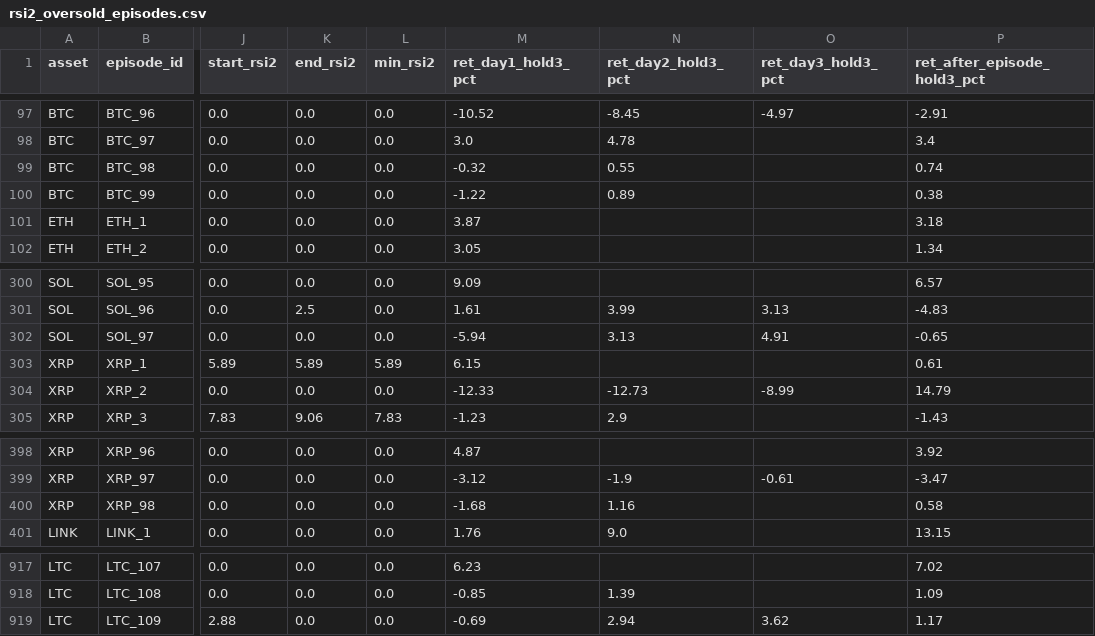
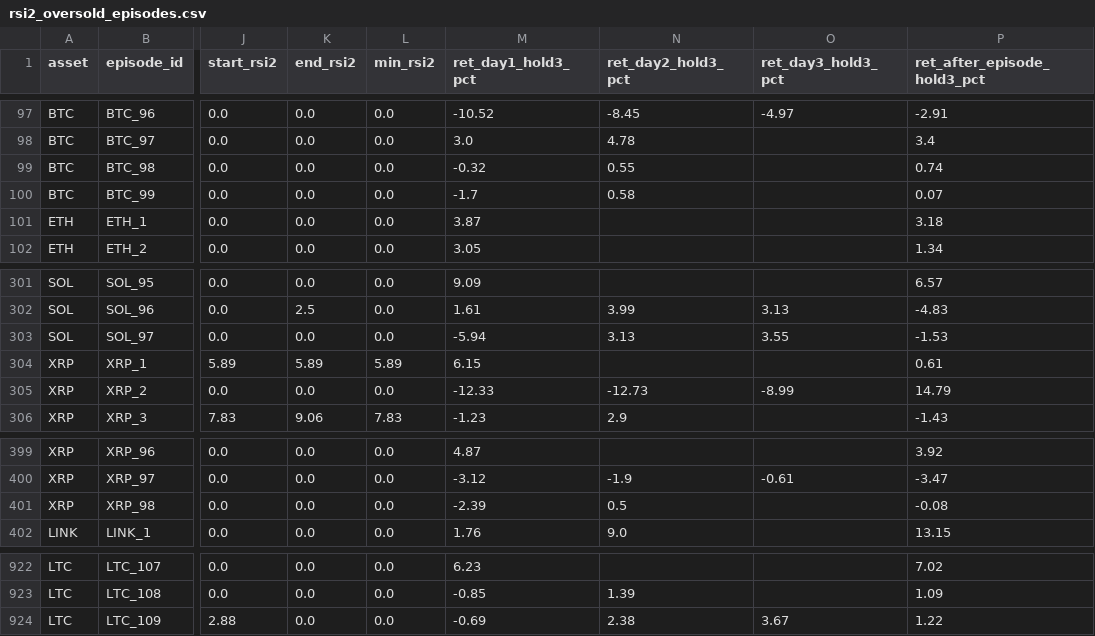
Before and after one commit to boyler82/kraken-ai-trading, a CSV file: BACKTESTS/rsi2_oversold_episodes.csv, drawn as a sheet; only a part is shown, gaps mark what is left out; addresses are those after the commit; the diff covers the shown part only; the diff names each change by its address in the sheet, - before the commit and + after, or states it on an @@ line.

```diff
--- a/BACKTESTS/rsi2_oversold_episodes.csv
+++ b/BACKTESTS/rsi2_oversold_episodes.csv
-M100 (ret_day1_hold3_pct): -1.22
+M100 (ret_day1_hold3_pct): -1.7
-N100 (ret_day2_hold3_pct): 0.89
+N100 (ret_day2_hold3_pct): 0.58
-P100 (ret_after_episode_hold3_pct): 0.38
+P100 (ret_after_episode_hold3_pct): 0.07
-O303 (ret_day3_hold3_pct): 4.91
+O303 (ret_day3_hold3_pct): 3.55
-P303 (ret_after_episode_hold3_pct): -0.65
+P303 (ret_after_episode_hold3_pct): -1.53
-M401 (ret_day1_hold3_pct): -1.68
+M401 (ret_day1_hold3_pct): -2.39
-N401 (ret_day2_hold3_pct): 1.16
+N401 (ret_day2_hold3_pct): 0.5
-P401 (ret_after_episode_hold3_pct): 0.58
+P401 (ret_after_episode_hold3_pct): -0.08
-N924 (ret_day2_hold3_pct): 2.94
+N924 (ret_day2_hold3_pct): 2.38
-O924 (ret_day3_hold3_pct): 3.62
+O924 (ret_day3_hold3_pct): 3.67
-P924 (ret_after_episode_hold3_pct): 1.17
+P924 (ret_after_episode_hold3_pct): 1.22
```
Also changed, not shown: 5 added rows and 14 edited cells elsewhere in this file, BACKTESTS/market_regime.csv, BACKTESTS/rsi2_edge_database.csv, 6 other files.
